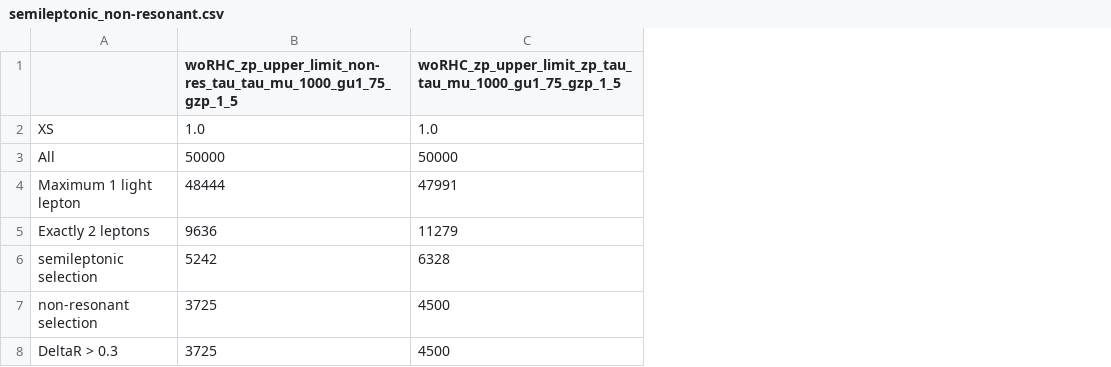
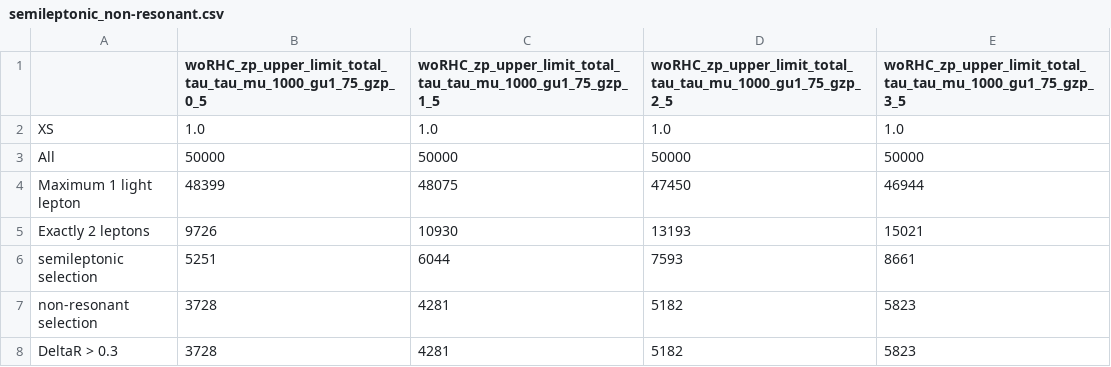
Before and after one commit to Joacop16/Phenomenology_Zp_in_LQ_Searches, a CSV file: 03_delphes_preselection/Cutflows/semileptonic_non-resonant.csv, drawn as a sheet; the diff names each change by its address in the sheet, - before the commit and + after, or states it on an @@ line.

```diff
--- a/03_delphes_preselection/Cutflows/semileptonic_non-resonant.csv
+++ b/03_delphes_preselection/Cutflows/semileptonic_non-resonant.csv
+column D, rows 1-8: woRHC_zp_upper_limit_total_tau_tau_mu_1000_gu1_75_gzp_2_5 | 1.0 | 50000 | 47450 | 13193 | 7593 | 5182 | 5182
+column E, rows 1-8: woRHC_zp_upper_limit_total_tau_tau_mu_1000_gu1_75_gzp_3_5 | 1.0 | 50000 | 46944 | 15021 | 8661 | 5823 | 5823
-B1: woRHC_zp_upper_limit_non-res_tau_tau_mu_1000_gu1_75_gzp_1_5
+B1: woRHC_zp_upper_limit_total_tau_tau_mu_1000_gu1_75_gzp_0_5
-C1: woRHC_zp_upper_limit_zp_tau_tau_mu_1000_gu1_75_gzp_1_5
+C1: woRHC_zp_upper_limit_total_tau_tau_mu_1000_gu1_75_gzp_1_5
-B4: 48444
+B4: 48399
-C4: 47991
+C4: 48075
-B5: 9636
+B5: 9726
-C5: 11279
+C5: 10930
-B6: 5242
+B6: 5251
-C6: 6328
+C6: 6044
-B7:B8: 3725
+B7:B8: 3728
-C7:C8: 4500
+C7:C8: 4281
```
Also changed, not shown: 03_delphes_preselection/Cutflows/hadronic_dLQ.csv, 03_delphes_preselection/Cutflows/hadronic_non-resonant.csv, 5 other files.
